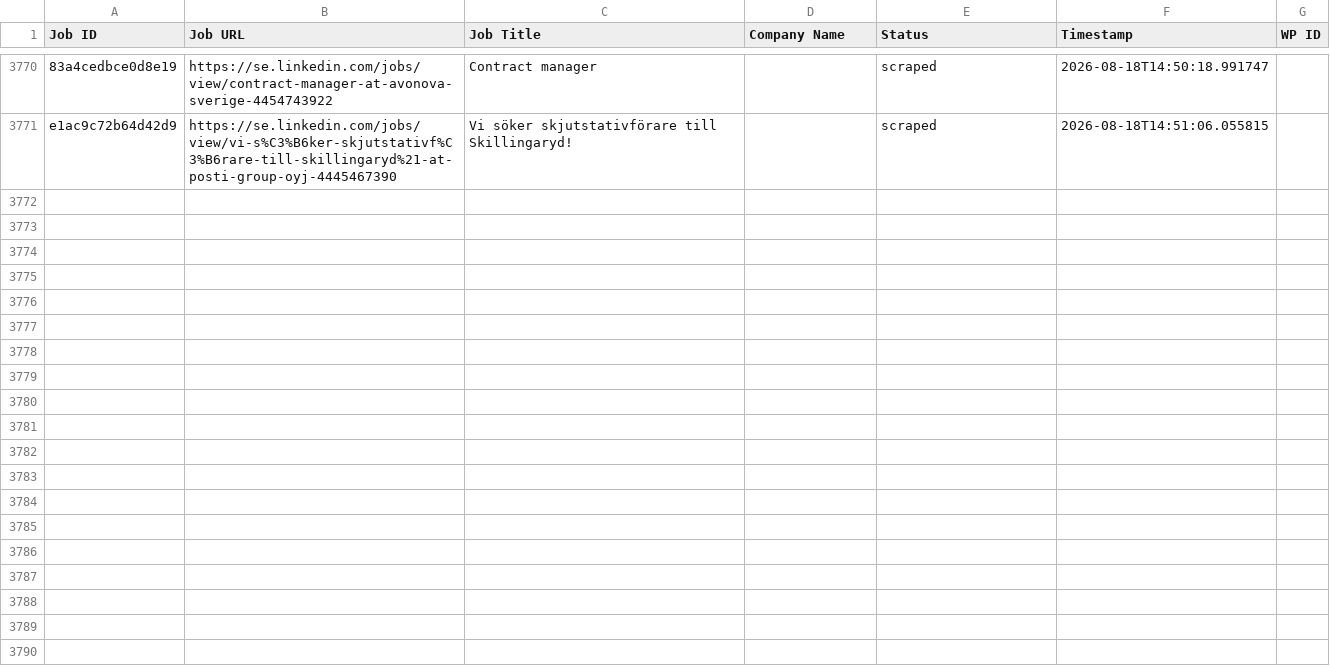
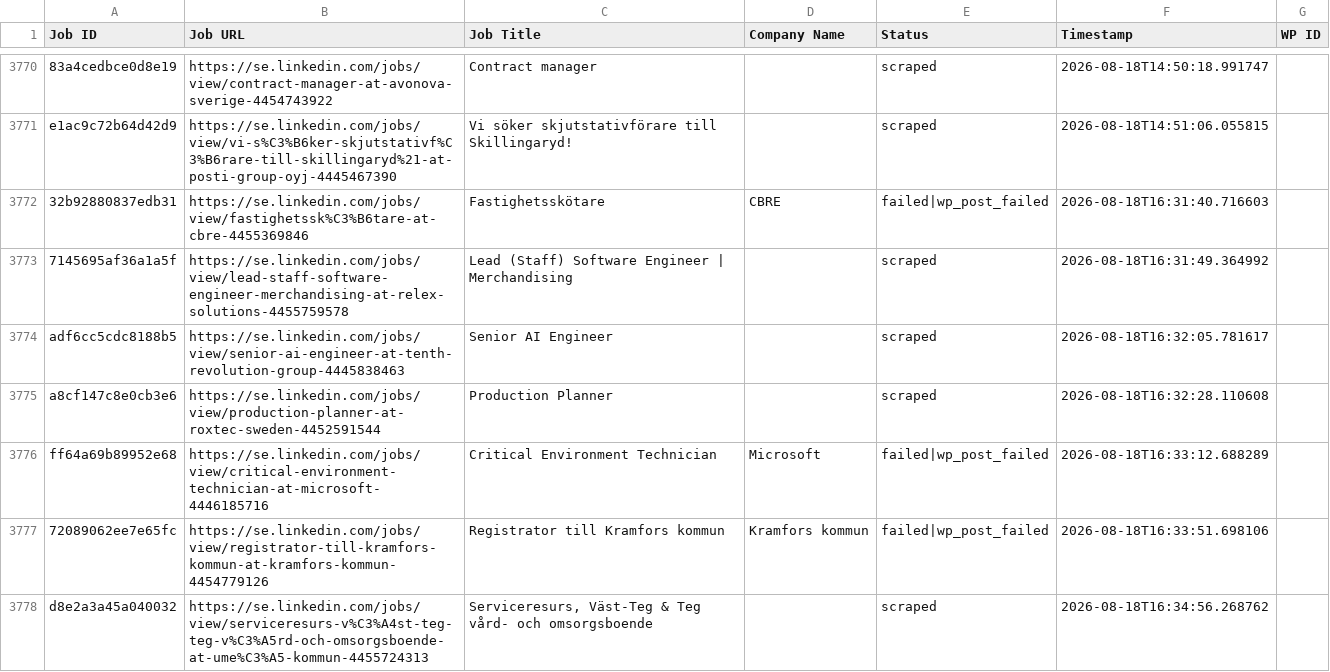
Before and after one commit to innovationinc2000/se, a CSV file: processed_jobs.csv, drawn as a sheet; only a part is shown, gaps mark what is left out; the diff covers the shown part only; the diff names each change by its address in the sheet, - before the commit and + after, or states it on an @@ line.

```diff
--- a/processed_jobs.csv
+++ b/processed_jobs.csv
+row 3772: 32b92880837edb31 | https://se.linkedin.com/jobs/view/fastighetssk%C3%B6tare-at-cbre-4455369846 | Fastighetsskötare | CBRE | failed|wp_post_failed | 2026-08-18T16:31:40.716603
+row 3773: 7145695af36a1a5f | https://se.linkedin.com/jobs/view/lead-staff-software-engineer-merchandising-at-relex-solutions-4455759578 | Lead (Staff) Software Engineer | Merchandising |  | scraped | 2026-08-18T16:31:49.364992
+row 3774: adf6cc5cdc8188b5 | https://se.linkedin.com/jobs/view/senior-ai-engineer-at-tenth-revolution-group-4445838463 | Senior AI Engineer |  | scraped | 2026-08-18T16:32:05.781617
+row 3775: a8cf147c8e0cb3e6 | https://se.linkedin.com/jobs/view/production-planner-at-roxtec-sweden-4452591544 | Production Planner |  | scraped | 2026-08-18T16:32:28.110608
+row 3776: ff64a69b89952e68 | https://se.linkedin.com/jobs/view/critical-environment-technician-at-microsoft-4446185716 | Critical Environment Technician | Microsoft | failed|wp_post_failed | 2026-08-18T16:33:12.688289
+row 3777: 72089062ee7e65fc | https://se.linkedin.com/jobs/view/registrator-till-kramfors-kommun-at-kramfors-kommun-4454779126 | Registrator till Kramfors kommun | Kramfors kommun | failed|wp_post_failed | 2026-08-18T16:33:51.698106
+row 3778: d8e2a3a45a040032 | https://se.linkedin.com/jobs/view/serviceresurs-v%C3%A4st-teg-teg-v%C3%A5rd-och-omsorgsboende-at-ume%C3%A5-kommun-4455724313 | Serviceresurs, Väst-Teg & Teg vård- och omsorgsboende |  | scraped | 2026-08-18T16:34:56.268762
```
Also changed, not shown: 20 added rows elsewhere in this file.
